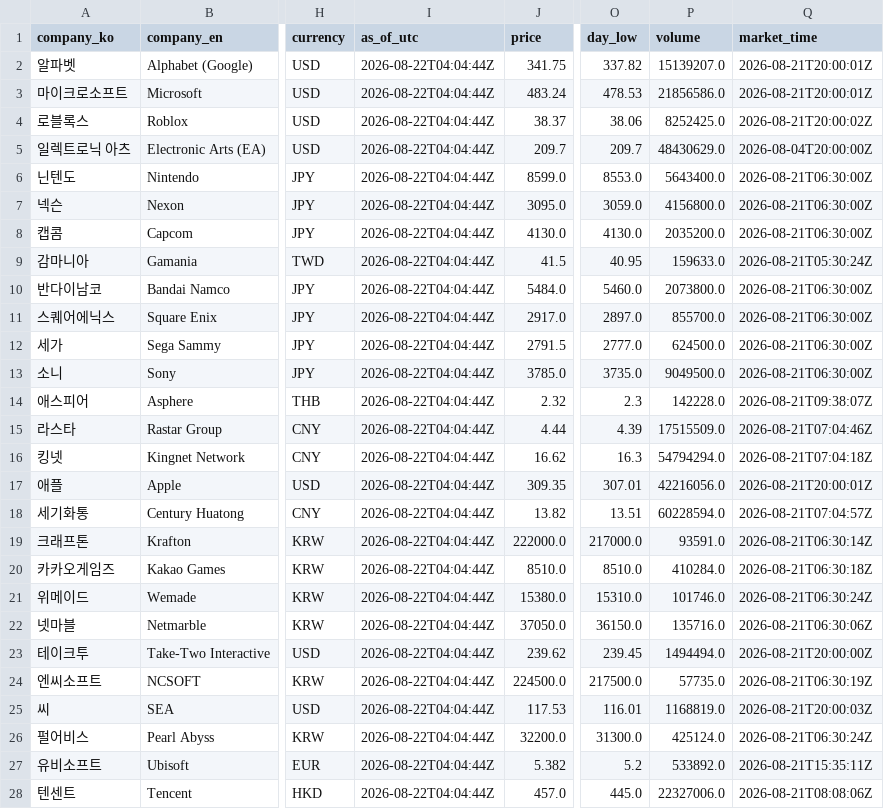
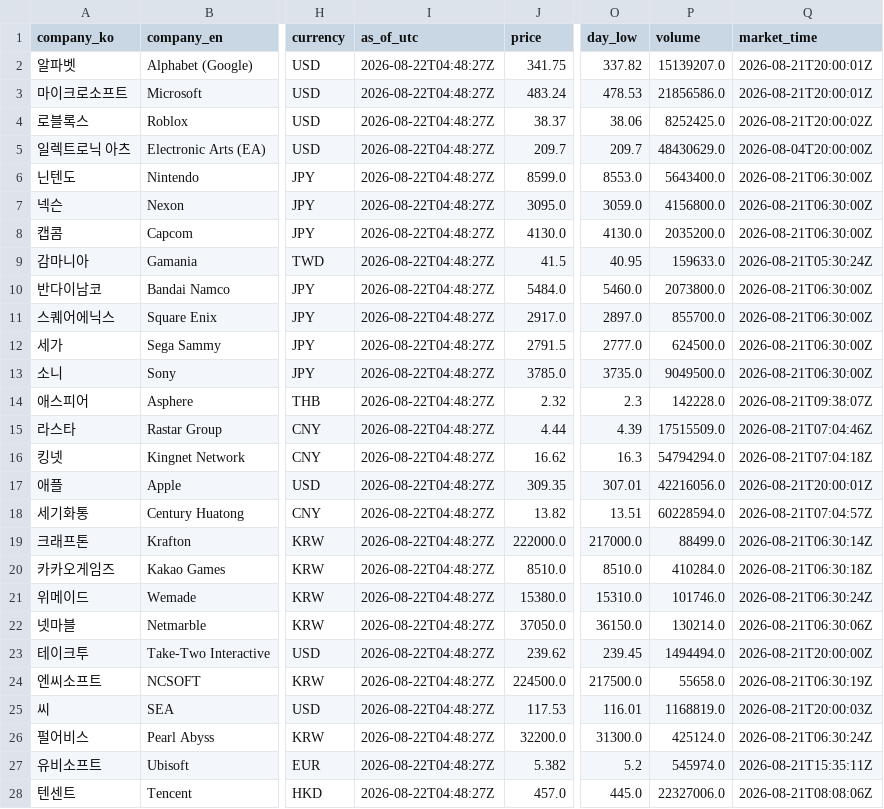
Before and after one commit to NK-rbdautobot/global-game-stock-dashboard, a CSV file: docs/data/market_quotes.csv, drawn as a sheet; only a part is shown, gaps mark what is left out; the diff covers the shown part only; the diff names each change by its address in the sheet, - before the commit and + after, or states it on an @@ line.

```diff
--- a/docs/data/market_quotes.csv
+++ b/docs/data/market_quotes.csv
-I2:I28 (as_of_utc): 2026-08-22T04:04:44Z
+I2:I28 (as_of_utc): 2026-08-22T04:48:27Z
-P19 (volume): 93591.0
+P19 (volume): 88499.0
-P22 (volume): 135716.0
+P22 (volume): 130214.0
-P24 (volume): 57735.0
+P24 (volume): 55658.0
-P27 (volume): 533892.0
+P27 (volume): 545974.0
```
Also changed, not shown: 5 edited cells elsewhere in this file, 2 other files.
